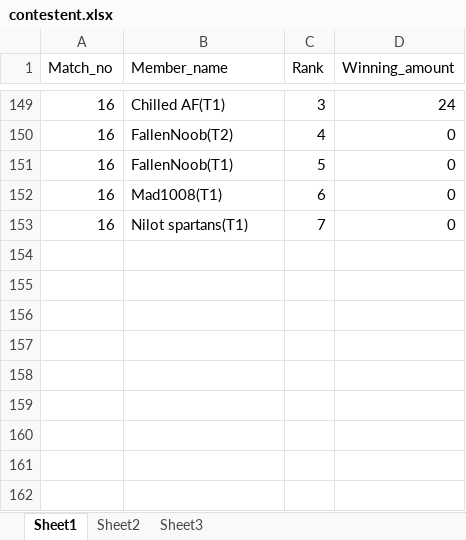
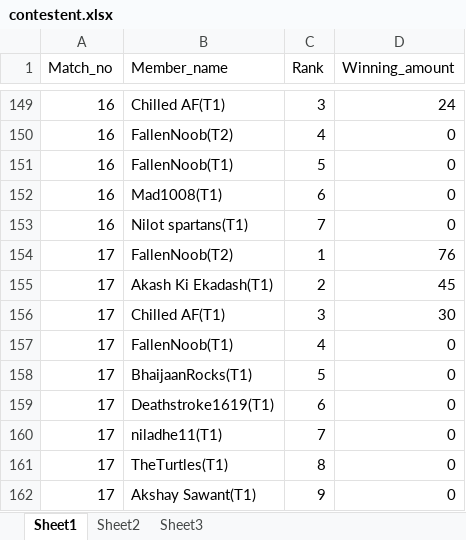
Before and after one commit to manoj-mahato/ipl2024_dream11, an Excel workbook: data/contestent.xlsx, sheet Sheet1, drawn as a sheet; only a part is shown, gaps mark what is left out; values as stored, in another font and other column widths than the file's, no borders; the diff names each change by its address in the sheet, - before the commit and + after, or states it on an @@ line.

Commit message:
change in excel path and updated excel

```diff
--- a/data/contestent.xlsx (sheet Sheet1)
+++ b/data/contestent.xlsx (sheet Sheet1)
+row 154: 17 | FallenNoob(T2) | 1 | 76
+row 155: 17 | Akash Ki Ekadash(T1) | 2 | 45
+row 156: 17 | Chilled AF(T1) | 3 | 30
+row 157: 17 | FallenNoob(T1) | 4 | 0
+row 158: 17 | BhaijaanRocks(T1) | 5 | 0
+row 159: 17 | Deathstroke1619(T1) | 6 | 0
+row 160: 17 | niladhe11(T1) | 7 | 0
+row 161: 17 | TheTurtles(T1) | 8 | 0
+row 162: 17 | Akshay Sawant(T1) | 9 | 0
```
Also changed, not shown: data/contest.xlsx.
